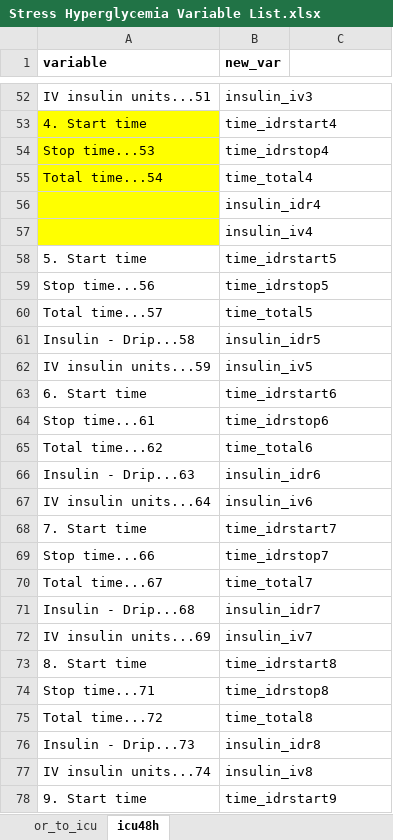
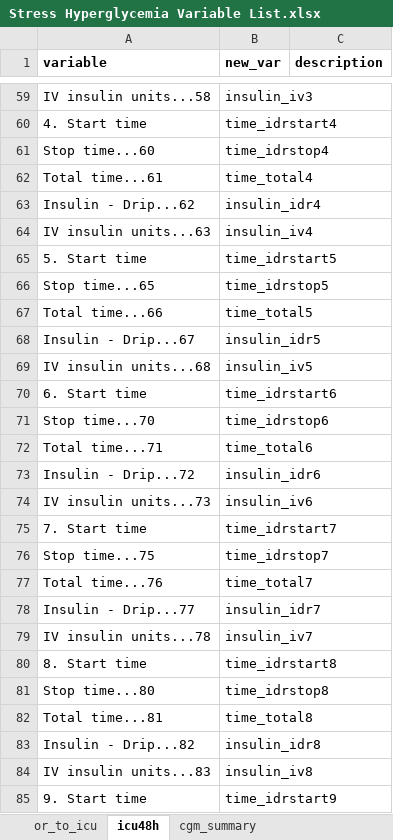
Before and after one commit to jvargh7/cabg_hyperglycemia, an Excel workbook: data/Stress Hyperglycemia Variable List.xlsx, sheet icu48h, drawn as a sheet; only a part is shown, gaps mark what is left out; values as stored, in another font and other column widths than the file's, no borders; addresses are those after the commit; the diff covers the shown part only; the diff names each change by its address in the sheet, - before the commit and + after, or states it on an @@ line.

```diff
--- a/data/Stress Hyperglycemia Variable List.xlsx (sheet icu48h)
+++ b/data/Stress Hyperglycemia Variable List.xlsx (sheet icu48h)
+sheet tab: cgm_summary
-C1: (empty)
+C1: description
-A59 (variable): IV insulin units...51
+A59 (variable): IV insulin units...58
-A60:A64 fill: #FFFF00
+A60:A64 fill: none
-A61 (variable): Stop time...53
+A61 (variable): Stop time...60
-A62 (variable): Total time...54
+A62 (variable): Total time...61
-A63 (variable): (empty)
+A63 (variable): Insulin - Drip...62
-A64 (variable): (empty)
+A64 (variable): IV insulin units...63
-A66 (variable): Stop time...56
+A66 (variable): Stop time...65
-A67 (variable): Total time...57
+A67 (variable): Total time...66
-A68 (variable): Insulin - Drip...58
+A68 (variable): Insulin - Drip...67
-A69 (variable): IV insulin units...59
+A69 (variable): IV insulin units...68
-A71 (variable): Stop time...61
+A71 (variable): Stop time...70
-A72 (variable): Total time...62
+A72 (variable): Total time...71
-A73 (variable): Insulin - Drip...63
+A73 (variable): Insulin - Drip...72
-A74 (variable): IV insulin units...64
+A74 (variable): IV insulin units...73
-A76 (variable): Stop time...66
+A76 (variable): Stop time...75
-A77 (variable): Total time...67
+A77 (variable): Total time...76
-A78 (variable): Insulin - Drip...68
+A78 (variable): Insulin - Drip...77
-A79 (variable): IV insulin units...69
+A79 (variable): IV insulin units...78
-A81 (variable): Stop time...71
+A81 (variable): Stop time...80
-A82 (variable): Total time...72
+A82 (variable): Total time...81
-A83 (variable): Insulin - Drip...73
+A83 (variable): Insulin - Drip...82
-A84 (variable): IV insulin units...74
+A84 (variable): IV insulin units...83
```
Also changed, not shown: 11 added rows, 4 removed rows and 90 edited cells elsewhere in this sheet, sheet or_to_icu, 8 other files.
